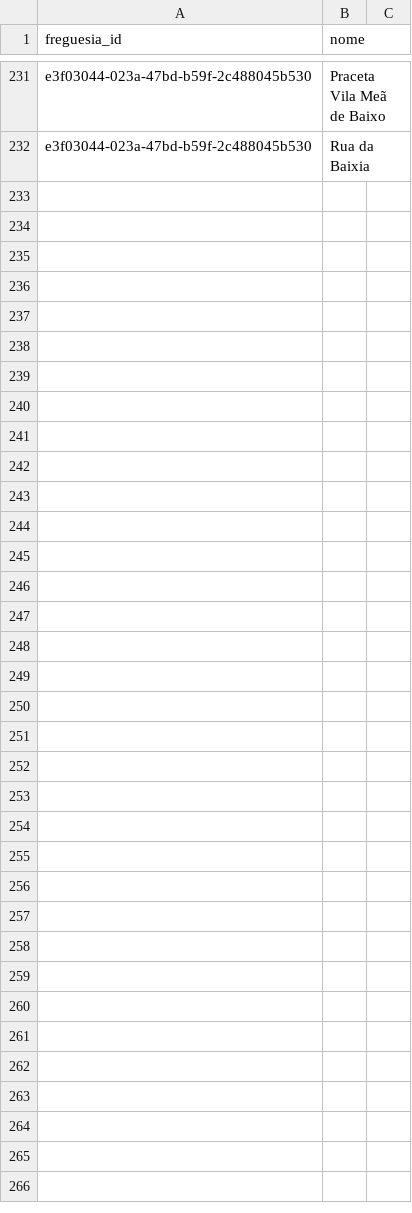
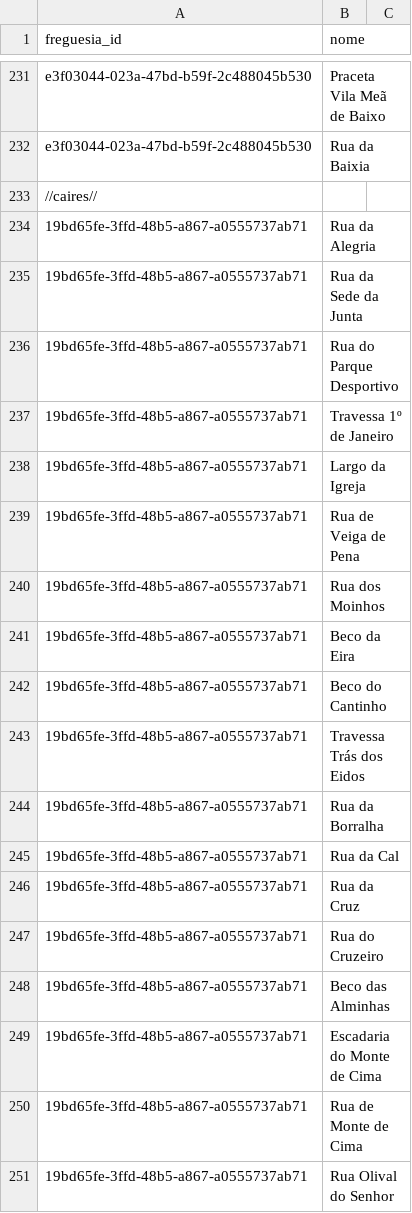
Before and after one commit to h3ld3rkid/disponibilidadescva, a CSV file: ruas_template.csv, drawn as a sheet; only a part is shown, gaps mark what is left out; the diff covers the shown part only; the diff names each change by its address in the sheet, - before the commit and + after, or states it on an @@ line.

Commit message:
caires
Added multiple new street entries to ruas_template.csv.

```diff
--- a/ruas_template.csv
+++ b/ruas_template.csv
+row 233: //caires//
+row 234: 19bd65fe-3ffd-48b5-a867-a0555737ab71 | Rua da Alegria
+row 235: 19bd65fe-3ffd-48b5-a867-a0555737ab71 | Rua da Sede da Junta
+row 236: 19bd65fe-3ffd-48b5-a867-a0555737ab71 | Rua do Parque Desportivo
+row 237: 19bd65fe-3ffd-48b5-a867-a0555737ab71 | Travessa 1º de Janeiro
+row 238: 19bd65fe-3ffd-48b5-a867-a0555737ab71 | Largo da Igreja
+row 239: 19bd65fe-3ffd-48b5-a867-a0555737ab71 | Rua de Veiga de Pena
+row 240: 19bd65fe-3ffd-48b5-a867-a0555737ab71 | Rua dos Moinhos
+row 241: 19bd65fe-3ffd-48b5-a867-a0555737ab71 | Beco da Eira
+row 242: 19bd65fe-3ffd-48b5-a867-a0555737ab71 | Beco do Cantinho
+row 243: 19bd65fe-3ffd-48b5-a867-a0555737ab71 | Travessa Trás dos Eidos
+row 244: 19bd65fe-3ffd-48b5-a867-a0555737ab71 | Rua da Borralha
+row 245: 19bd65fe-3ffd-48b5-a867-a0555737ab71 | Rua da Cal
+row 246: 19bd65fe-3ffd-48b5-a867-a0555737ab71 | Rua da Cruz
+row 247: 19bd65fe-3ffd-48b5-a867-a0555737ab71 | Rua do Cruzeiro
+row 248: 19bd65fe-3ffd-48b5-a867-a0555737ab71 | Beco das Alminhas
+row 249: 19bd65fe-3ffd-48b5-a867-a0555737ab71 | Escadaria do Monte de Cima
+row 250: 19bd65fe-3ffd-48b5-a867-a0555737ab71 | Rua de Monte de Cima
+row 251: 19bd65fe-3ffd-48b5-a867-a0555737ab71 | Rua Olival do Senhor
```
Also changed, not shown: 13 added rows elsewhere in this file.
